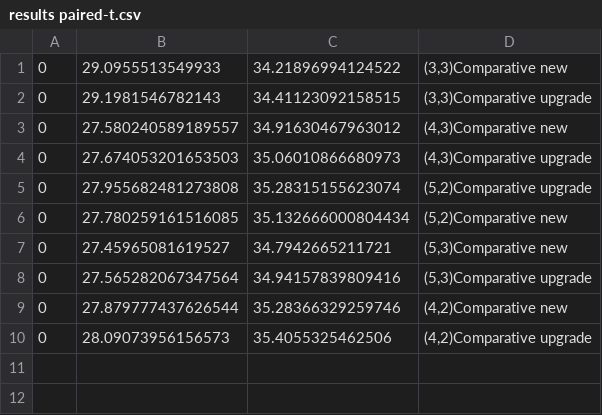
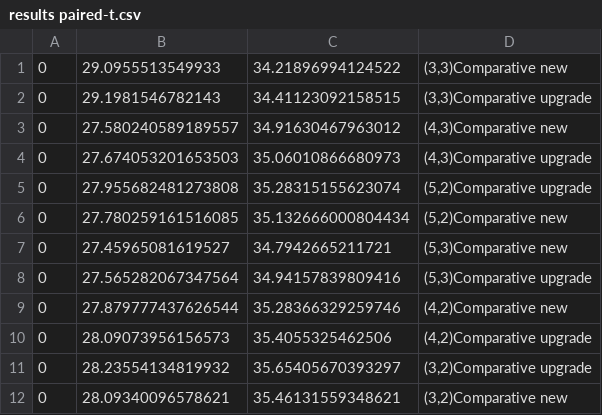
Before and after one commit to pietergobin/Project-Armadillo, a CSV file: comparative/results paired-t.csv, drawn as a sheet; the diff names each change by its address in the sheet, - before the commit and + after, or states it on an @@ line.

Commit message:
Update results paired-t.csv

```diff
--- a/comparative/results paired-t.csv
+++ b/comparative/results paired-t.csv
+row 11: 0 | 28.23554134819932 | 35.65405670393297 | (3,2)Comparative upgrade
+row 12: 0 | 28.09340096578621 | 35.46131559348621 | (3,2)Comparative new
```
